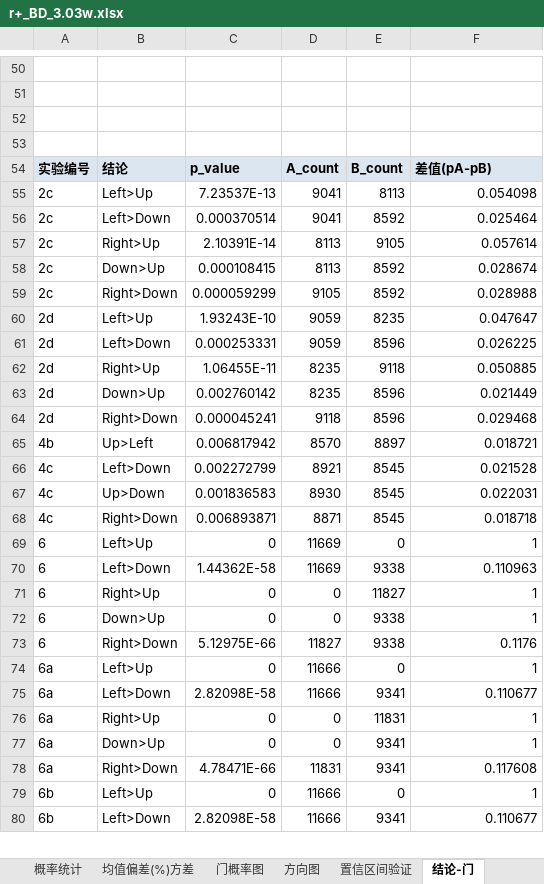
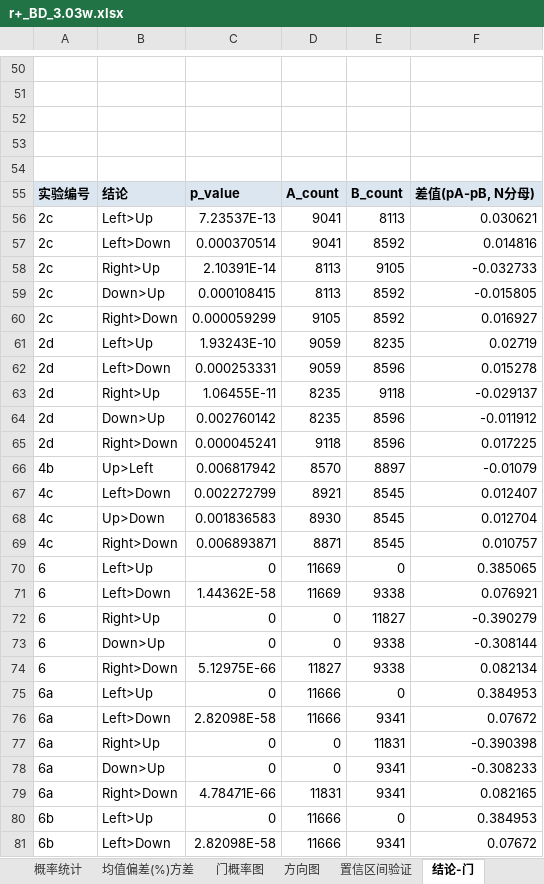
Before and after one commit to SoarCaxton/Isaac-Tests-Mods, an Excel workbook: BDs/BD/r+_BD_3.03w.xlsx, sheet 结论-门, drawn as a sheet; only a part is shown, gaps mark what is left out; values as stored, in another font and other column widths than the file's, no borders; conditional formats not drawn; addresses are those after the commit; the diff covers the shown part only; the diff names each change by its address in the sheet, - before the commit and + after, or states it on an @@ line.

```diff
--- a/BDs/BD/r+_BD_3.03w.xlsx (sheet 结论-门)
+++ b/BDs/BD/r+_BD_3.03w.xlsx (sheet 结论-门)
+row 54: (empty)
-F55: 差值(pA-pB)
+F55: 差值(pA-pB, N分母)
-F56: 0.054098
+F56: 0.030621
-F57: 0.025464
+F57: 0.014816
-F58: 0.057614
+F58: -0.032733
-F59: 0.028674
+F59: -0.015805
-F60: 0.028988
+F60: 0.016927
-F61: 0.047647
+F61: 0.02719
-F62: 0.026225
+F62: 0.015278
-F63: 0.050885
+F63: -0.029137
-F64: 0.021449
+F64: -0.011912
-F65: 0.029468
+F65: 0.017225
-F66: 0.018721
+F66: -0.01079
-F67: 0.021528
+F67: 0.012407
-F68: 0.022031
+F68: 0.012704
-F69: 0.018718
+F69: 0.010757
-F70: 1
+F70: 0.385065
-F71: 0.110963
+F71: 0.076921
-F72: 1
+F72: -0.390279
-F73: 1
+F73: -0.308144
-F74: 0.1176
+F74: 0.082134
-F75: 1
+F75: 0.384953
-F76: 0.110677
+F76: 0.07672
-F77: 1
+F77: -0.390398
-F78: 1
+F78: -0.308233
-F79: 0.117608
+F79: 0.082165
-F80: 1
+F80: 0.384953
-F81: 0.110677
+F81: 0.07672
```
Also changed, not shown: 18 edited cells elsewhere in this sheet, sheet 结论-方向, sheet 置信区间验证, BDs/BD/rep_BD_3.12w.xlsx, BDs/BDKp/r+_BDKp_3.02w.xlsx, 6 other files.
